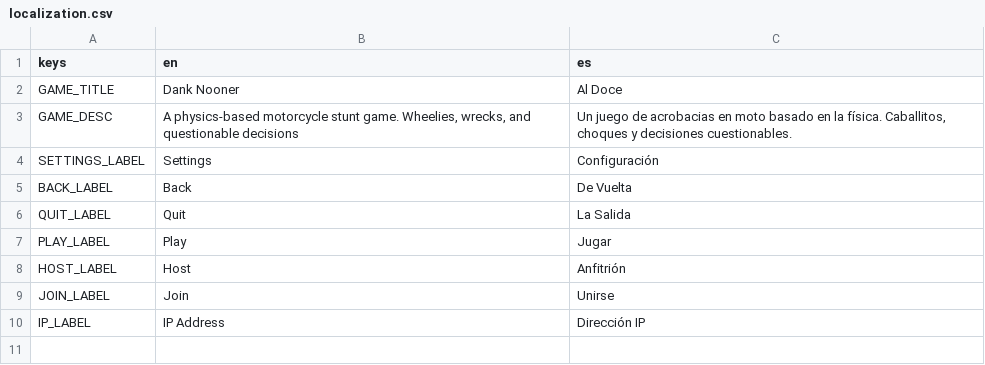
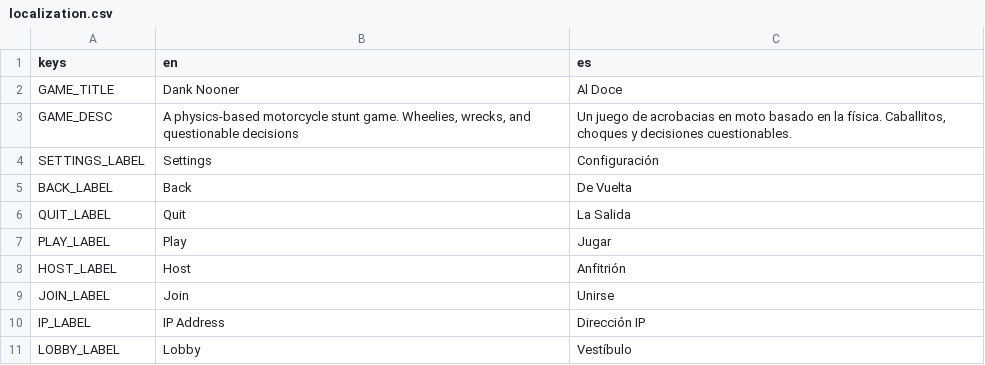
Before and after one commit to ssebs/DankNooner, a CSV file: v2/localization/localization.csv, drawn as a sheet.

Commit message:
play and lobby menu

```diff
--- a/v2/localization/localization.csv
+++ b/v2/localization/localization.csv
@@ -10 +10,2 @@ JOIN_LABEL,Join,"Unirse"
 IP_LABEL,"IP Address","Dirección IP"
+LOBBY_LABEL,Lobby,"Vestíbulo"
```
Also changed, not shown: 10 other files.
